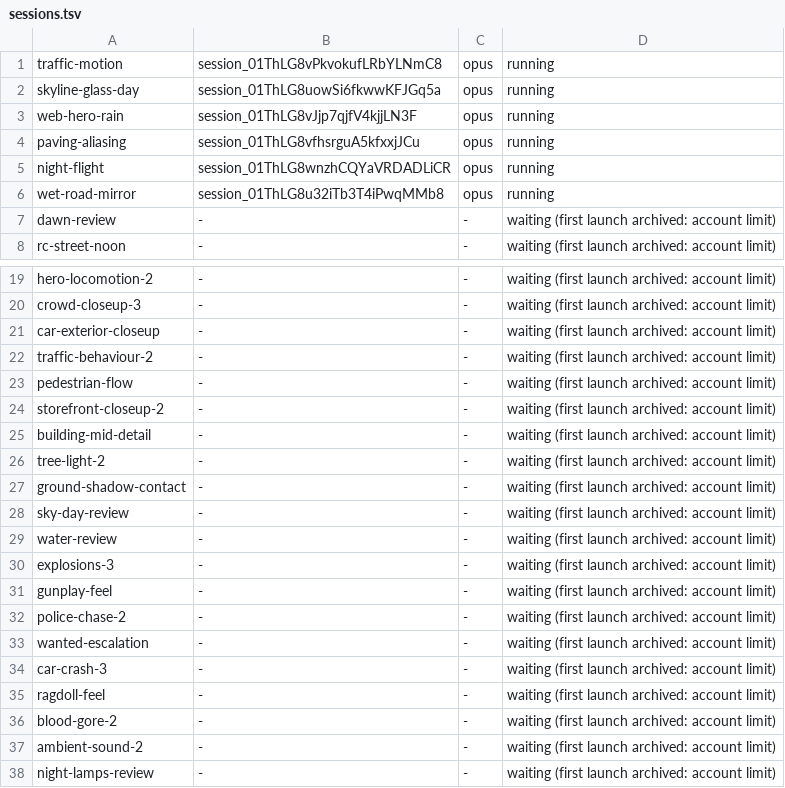
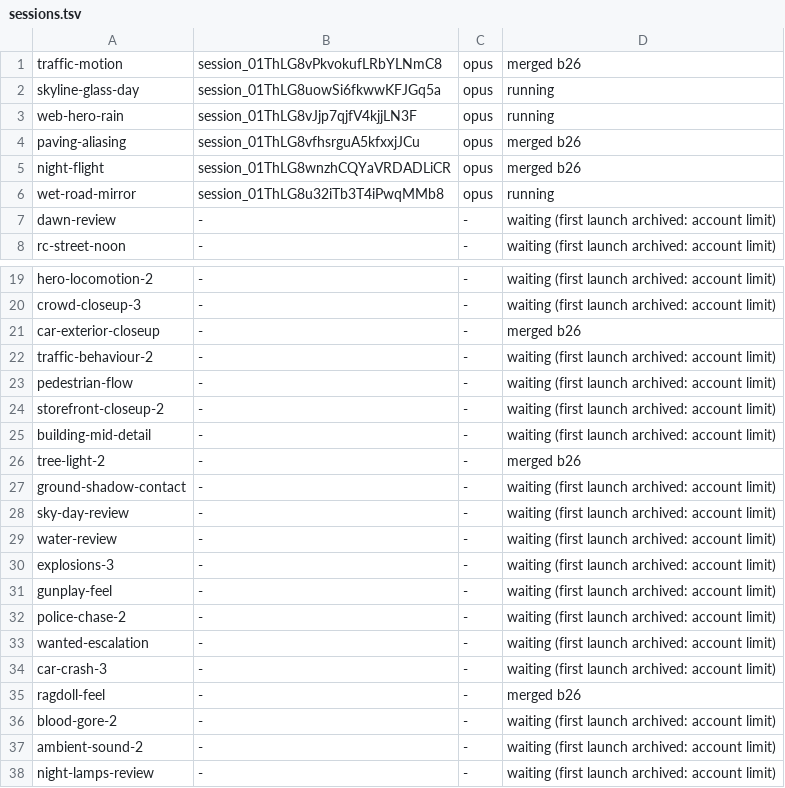
Before and after one commit to ashalluf/rando-game, a TSV file: sessions.tsv, drawn as a sheet; only a part is shown, gaps mark what is left out.

```diff
--- a/sessions.tsv
+++ b/sessions.tsv
@@ -1,6 +1,6 @@
-traffic-motion	session_01ThLG8vPkvokufLRbYLNmC8	opus	running
+traffic-motion	session_01ThLG8vPkvokufLRbYLNmC8	opus	merged b26
 skyline-glass-day	session_01ThLG8uowSi6fkwwKFJGq5a	opus	running
 web-hero-rain	session_01ThLG8vJjp7qjfV4kjjLN3F	opus	running
-paving-aliasing	session_01ThLG8vfhsrguA5kfxxjJCu	opus	running
-night-flight	session_01ThLG8wnzhCQYaVRDADLiCR	opus	running
+paving-aliasing	session_01ThLG8vfhsrguA5kfxxjJCu	opus	merged b26
+night-flight	session_01ThLG8wnzhCQYaVRDADLiCR	opus	merged b26
 wet-road-mirror	session_01ThLG8u32iTb3T4iPwqMMb8	opus	running
@@ -20,3 +20,3 @@ hero-locomotion-2	-	-	waiting (first launch archived: account limit)
 crowd-closeup-3	-	-	waiting (first launch archived: account limit)
-car-exterior-closeup	-	-	waiting (first launch archived: account limit)
+car-exterior-closeup	-	-	merged b26
 traffic-behaviour-2	-	-	waiting (first launch archived: account limit)
@@ -25,3 +25,3 @@ storefront-closeup-2	-	-	waiting (first launch archived: account limit)
 building-mid-detail	-	-	waiting (first launch archived: account limit)
-tree-light-2	-	-	waiting (first launch archived: account limit)
+tree-light-2	-	-	merged b26
 ground-shadow-contact	-	-	waiting (first launch archived: account limit)
@@ -34,3 +34,3 @@ wanted-escalation	-	-	waiting (first launch archived: account limit)
 car-crash-3	-	-	waiting (first launch archived: account limit)
-ragdoll-feel	-	-	waiting (first launch archived: account limit)
+ragdoll-feel	-	-	merged b26
 blood-gore-2	-	-	waiting (first launch archived: account limit)
```
